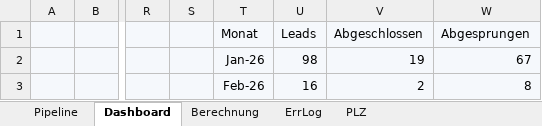
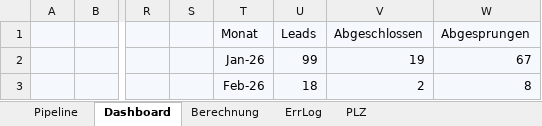
Before and after one commit to SteffenNeumann/Excel_leads, an Excel workbook: Pipeline-Leads.xlsm, sheet Dashboard, drawn as a sheet; only a part is shown, gaps mark what is left out; values as stored, in another font and other column widths than the file's, no borders; charts and pictures not drawn; the diff names each change by its address in the sheet, - before the commit and + after, or states it on an @@ line.

```diff
--- a/Pipeline-Leads.xlsm (sheet Dashboard)
+++ b/Pipeline-Leads.xlsm (sheet Dashboard)
-U2: 98
+U2: 99
-U3: 16
+U3: 18
```
Also changed, not shown: sheet Pipeline, charts or pictures, 1 other file.
